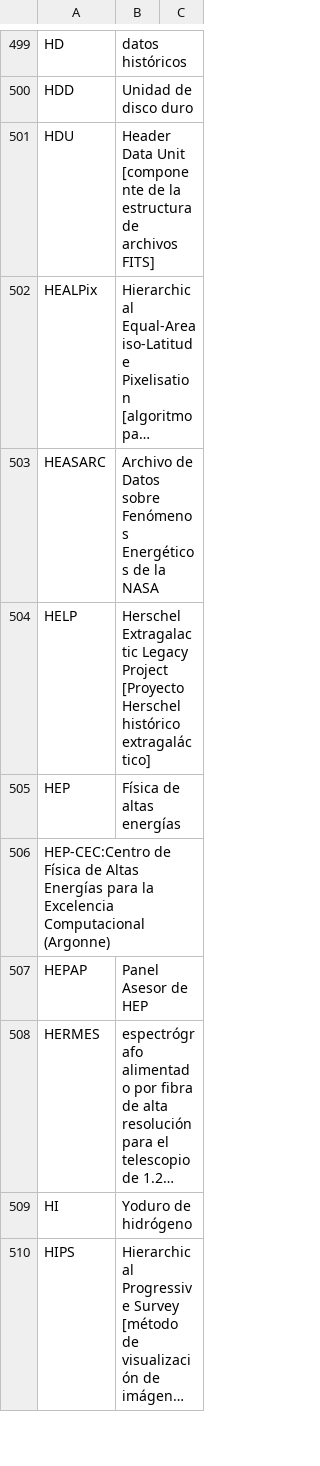
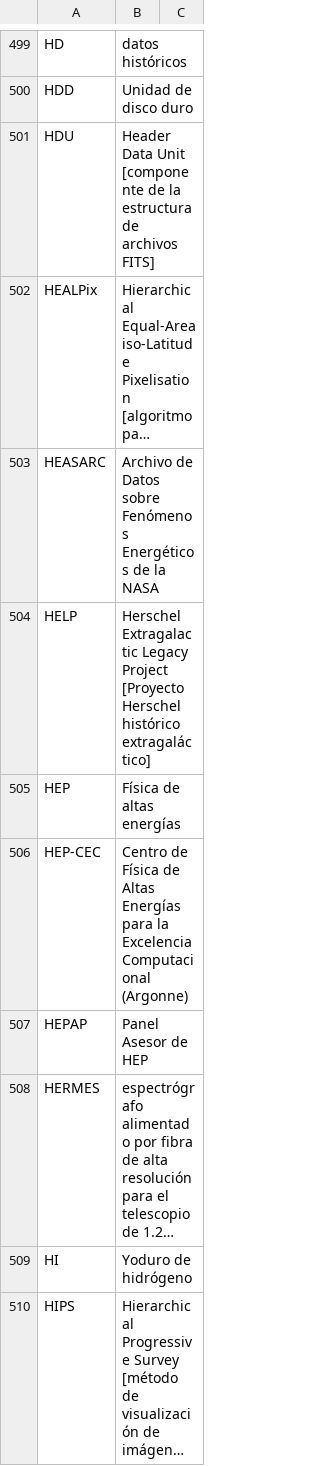
Before and after one commit to lsst/lsst-texmf, a CSV file: etc/glossarydefs_es.csv, drawn as a sheet; only a part is shown, gaps mark what is left out; long unchanged cells end in …; removed rows and columns are numbered as before the commit, all else as after; the diff names each change by its address in the sheet, - before the commit and + after, or states it on an @@ line.

Commit message:
Update glossarydefs_es.csv

```diff
--- a/etc/glossarydefs_es.csv
+++ b/etc/glossarydefs_es.csv
-row 506: HEP-CEC:Centro de Física de Altas Energías para la Excelencia Computacional (Argonne)
+row 506: HEP-CEC | Centro de Física de Altas Energías para la Excelencia Computacional (Argonne)
```
